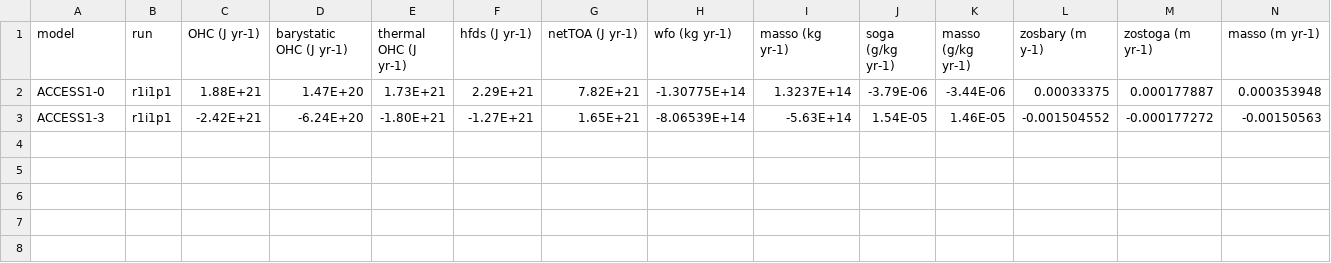
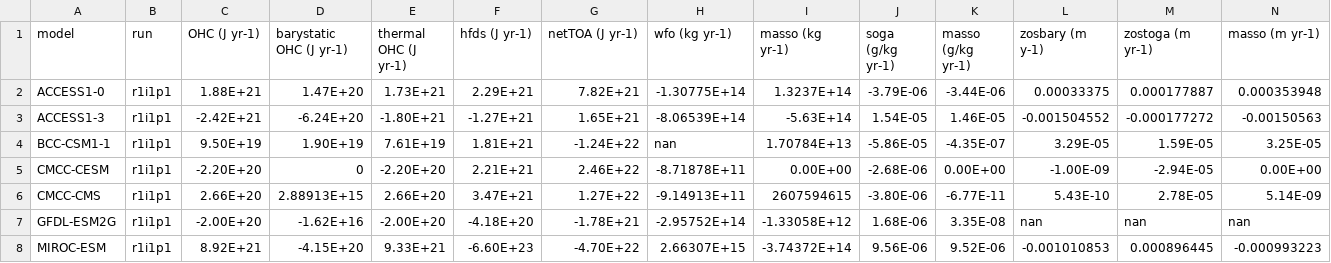
Before and after one commit to DamienIrving/ocean-analysis, a CSV file: visualisation/drift_paper/drifts.csv, drawn as a sheet; the diff names each change by its address in the sheet, - before the commit and + after, or states it on an @@ line.

Commit message:
Added more models

```diff
--- a/visualisation/drift_paper/drifts.csv
+++ b/visualisation/drift_paper/drifts.csv
+row 4: BCC-CSM1-1 | r1i1p1 | 9.50E+19 | 1.90E+19 | 7.61E+19 | 1.81E+21 | -1.24E+22 | nan | 1.70784E+13 | -5.86E-05 | -4.35E-07 | 3.29E-05 | 1.59E-05 | 3.25E-05
+row 5: CMCC-CESM | r1i1p1 | -2.20E+20 | 0 | -2.20E+20 | 2.21E+21 | 2.46E+22 | -8.71878E+11 | 0.00E+00 | -2.68E-06 | 0.00E+00 | -1.00E-09 | -2.94E-05 | 0.00E+00
+row 6: CMCC-CMS | r1i1p1 | 2.66E+20 | 2.88913E+15 | 2.66E+20 | 3.47E+21 | 1.27E+22 | -9.14913E+11 | 2607594615 | -3.80E-06 | -6.77E-11 | 5.43E-10 | 2.78E-05 | 5.14E-09
+row 7: GFDL-ESM2G | r1i1p1 | -2.00E+20 | -1.62E+16 | -2.00E+20 | -4.18E+20 | -1.78E+21 | -2.95752E+14 | -1.33058E+12 | 1.68E-06 | 3.35E-08 | nan | nan | nan
+row 8: MIROC-ESM | r1i1p1 | 8.92E+21 | -4.15E+20 | 9.33E+21 | -6.60E+23 | -4.70E+22 | 2.66307E+15 | -3.74372E+14 | 9.56E-06 | 9.52E-06 | -0.001010853 | 0.000896445 | -0.000993223
```
